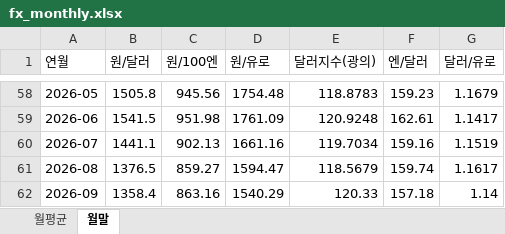
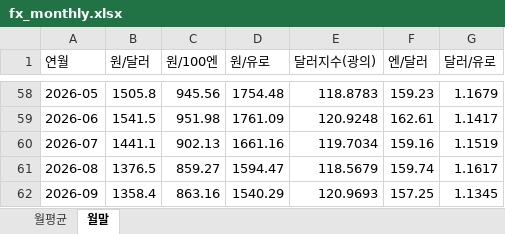
Before and after one commit to rhddyd12345678-blip/macro-econ-tracker, an Excel workbook: site/data/downloads/fx_monthly.xlsx, sheet 월말, drawn as a sheet; only a part is shown, gaps mark what is left out; values as stored, in another font and other column widths than the file's, no borders; the diff names each change by its address in the sheet, - before the commit and + after, or states it on an @@ line.

```diff
--- a/site/data/downloads/fx_monthly.xlsx (sheet 월말)
+++ b/site/data/downloads/fx_monthly.xlsx (sheet 월말)
-E62 (달러지수(광의)): 120.33
+E62 (달러지수(광의)): 120.9693
-F62 (엔/달러): 157.18
+F62 (엔/달러): 157.25
-G62 (달러/유로): 1.14
+G62 (달러/유로): 1.1345
```
Also changed, not shown: sheet 월평균, site/data/downloads/france.xlsx, site/data/downloads/fx_daily.xlsx, 14 other files.
